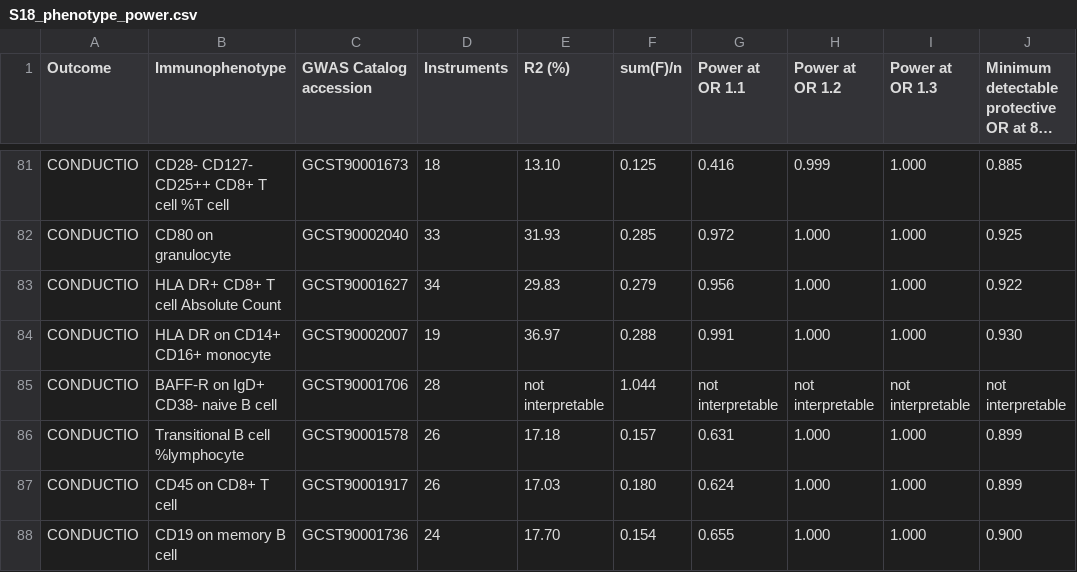
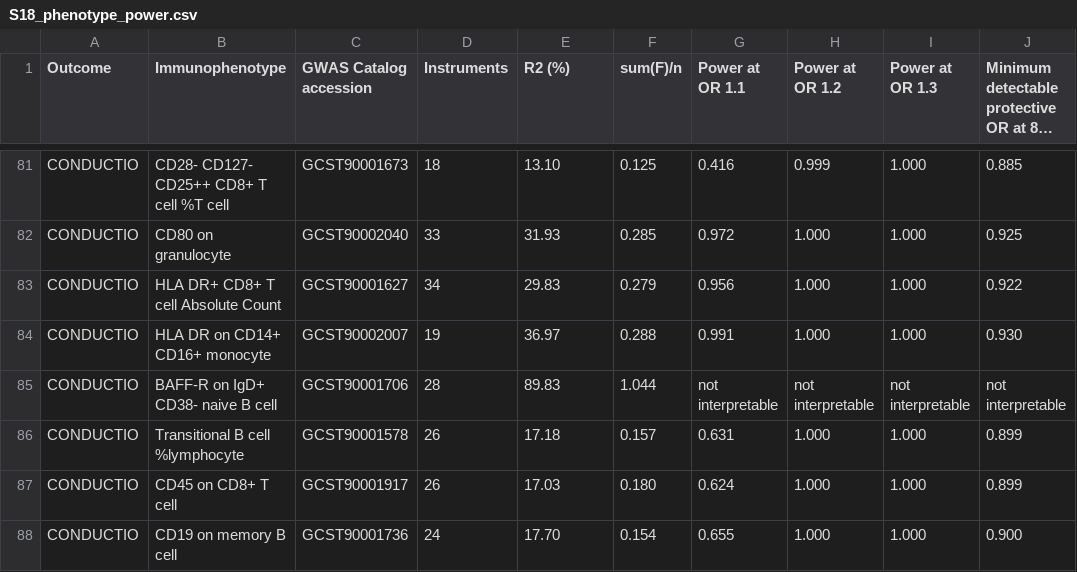
Before and after one commit to hkzyyliwei2026/MR, a CSV file: results/tables/S18_phenotype_power.csv, drawn as a sheet; only a part is shown, gaps mark what is left out; long unchanged cells end in …; the diff covers the shown part only; the diff names each change by its address in the sheet, - before the commit and + after, or states it on an @@ line.

```diff
--- a/results/tables/S18_phenotype_power.csv
+++ b/results/tables/S18_phenotype_power.csv
-E85 (R2 (%)): not interpretable
+E85 (R2 (%)): 89.83
```
Also changed, not shown: 27 edited cells elsewhere in this file, derived/table1_threshold_crosswalk.csv, 9 other files.
